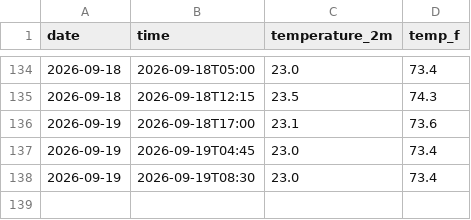
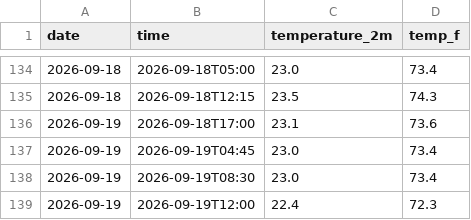
Before and after one commit to emilywang0619-blip/Weather-Tracker, a CSV file: daily_log.csv, drawn as a sheet; only a part is shown, gaps mark what is left out.

```diff
--- a/daily_log.csv
+++ b/daily_log.csv
@@ -138 +138,2 @@ date,time,temperature_2m,temp_f
 2026-09-19,2026-09-19T08:30,23.0,73.4
+2026-09-19,2026-09-19T12:00,22.4,72.3
```
Also changed, not shown: 1 other file.
